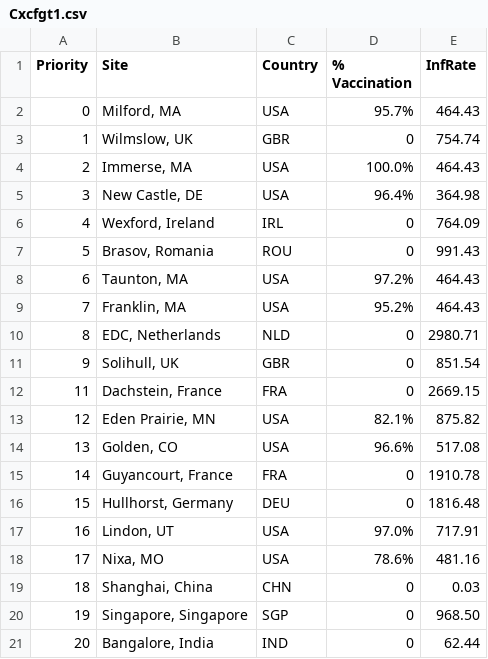
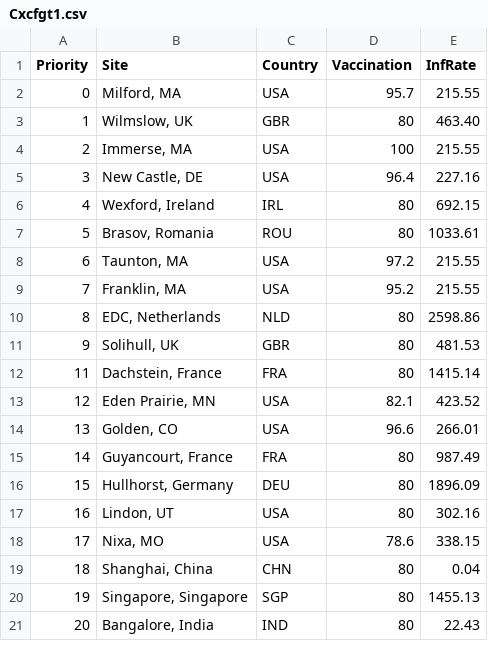
Before and after one commit to chapmanr/ms_data, a CSV file: Cxcfgt1.csv, drawn as a sheet.

Commit message:
Update Cxcfgt1.csv

```diff
--- a/Cxcfgt1.csv
+++ b/Cxcfgt1.csv
@@ -1,21 +1,21 @@
-Priority,Site,Country,% Vaccination,InfRate
-0,"Milford, MA",USA,95.7%,464.43
-1,"Wilmslow, UK",GBR,0,754.74
-2,"Immerse, MA",USA,100.0%,464.43
-3,"New Castle, DE",USA,96.4%,364.98
-4,"Wexford, Ireland",IRL,0,764.09
-5,"Brasov, Romania",ROU,0,991.43
-6,"Taunton, MA",USA,97.2%,464.43
-7,"Franklin, MA",USA,95.2%,464.43
-8,"EDC, Netherlands",NLD,0,2980.71
-9,"Solihull, UK",GBR,0,851.54
-11,"Dachstein, France",FRA,0,2669.15
-12,"Eden Prairie, MN",USA,82.1%,875.82
-13,"Golden, CO",USA,96.6%,517.08
-14,"Guyancourt, France",FRA,0,1910.78
-15,"Hullhorst, Germany",DEU,0,1816.48
-16,"Lindon, UT",USA,97.0%,717.91
-17,"Nixa, MO",USA,78.6%,481.16
-18,"Shanghai, China",CHN,0,0.03
-19,"Singapore, Singapore",SGP,0,968.50
-20,"Bangalore, India",IND,0,62.44
+Priority,Site,Country, Vaccination,InfRate
+0,"Milford, MA",USA,95.7,215.55
+1,"Wilmslow, UK",GBR,80,463.40
+2,"Immerse, MA",USA,100,215.55
+3,"New Castle, DE",USA,96.4,227.16
+4,"Wexford, Ireland",IRL,80,692.15
+5,"Brasov, Romania",ROU,80,1033.61
+6,"Taunton, MA",USA,97.2,215.55
+7,"Franklin, MA",USA,95.2,215.55
+8,"EDC, Netherlands",NLD,80,2598.86
+9,"Solihull, UK",GBR,80,481.53
+11,"Dachstein, France",FRA,80,1415.14
+12,"Eden Prairie, MN",USA,82.1,423.52
+13,"Golden, CO",USA,96.6,266.01
+14,"Guyancourt, France",FRA,80,987.49
+15,"Hullhorst, Germany",DEU,80,1896.09
+16,"Lindon, UT",USA,80,302.16
+17,"Nixa, MO",USA,78.6,338.15
+18,"Shanghai, China",CHN,80,0.04
+19,"Singapore, Singapore",SGP,80,1455.13
+20,"Bangalore, India",IND,80,22.43
```
